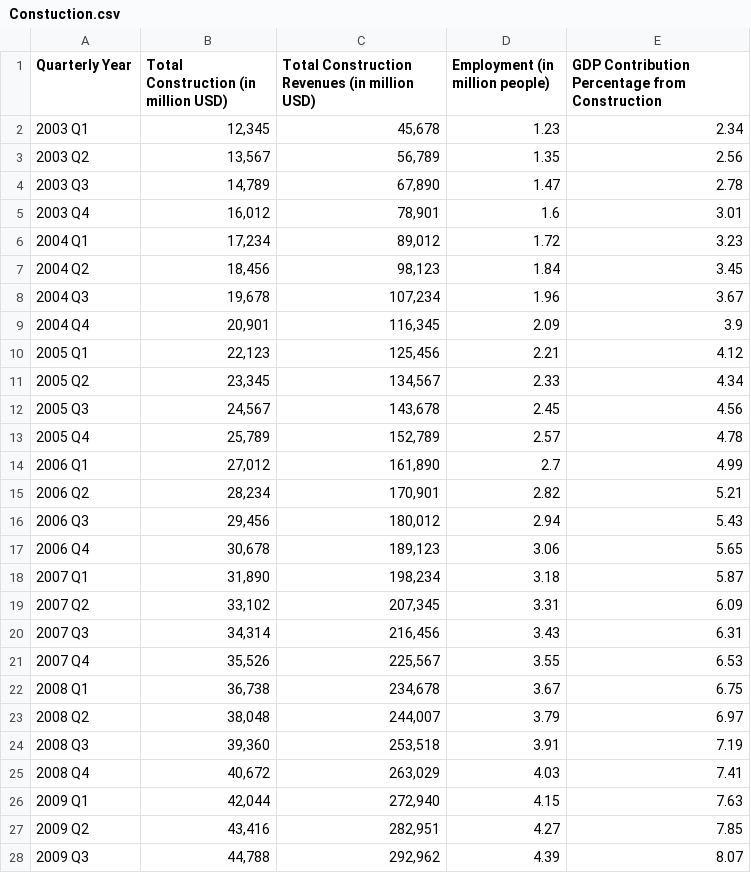
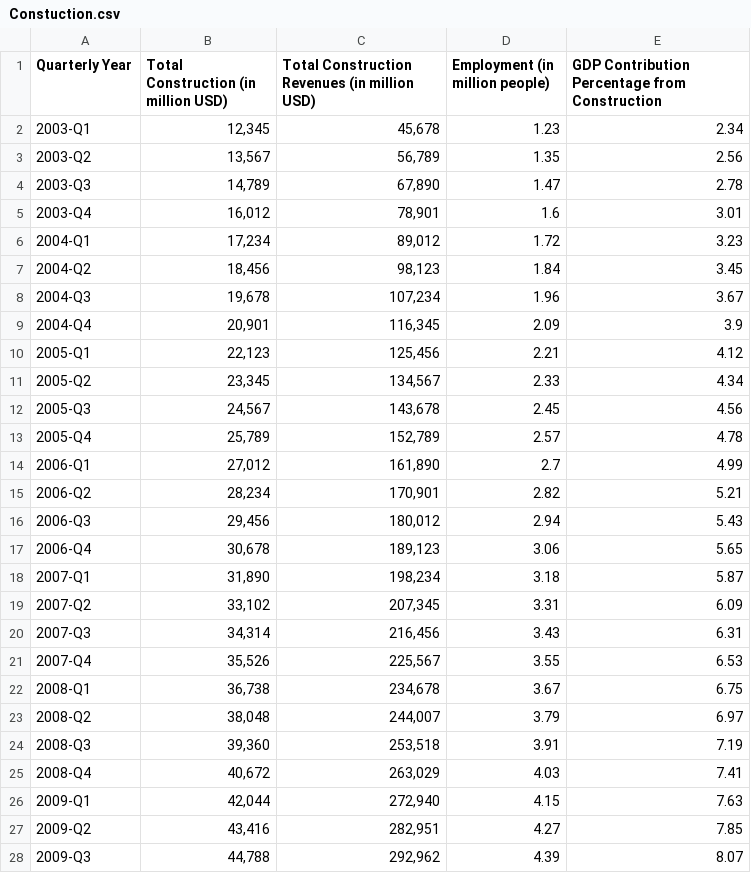
Before and after one commit to Aditya170802/EconVisor---Industry-Forecasting-Tool, a CSV file: Datasets/Manufacturing/Constuction.csv, drawn as a sheet; only a part is shown; the diff covers the shown part only.

```diff
--- a/Datasets/Manufacturing/Constuction.csv
+++ b/Datasets/Manufacturing/Constuction.csv
@@ -1,28 +1,28 @@
 Quarterly Year,Total Construction (in million USD),Total Construction Revenues (in million USD),Employment (in million people),GDP Contribution Percentage from Construction
-2003 Q1,"12,345","45,678",1.23,2.34
-2003 Q2,"13,567","56,789",1.35,2.56
-2003 Q3,"14,789","67,890",1.47,2.78
-2003 Q4,"16,012","78,901",1.6,3.01
-2004 Q1,"17,234","89,012",1.72,3.23
-2004 Q2,"18,456","98,123",1.84,3.45
-2004 Q3,"19,678","107,234",1.96,3.67
-2004 Q4,"20,901","116,345",2.09,3.9
-2005 Q1,"22,123","125,456",2.21,4.12
-2005 Q2,"23,345","134,567",2.33,4.34
-2005 Q3,"24,567","143,678",2.45,4.56
-2005 Q4,"25,789","152,789",2.57,4.78
-2006 Q1,"27,012","161,890",2.7,4.99
-2006 Q2,"28,234","170,901",2.82,5.21
-2006 Q3,"29,456","180,012",2.94,5.43
-2006 Q4,"30,678","189,123",3.06,5.65
-2007 Q1,"31,890","198,234",3.18,5.87
-2007 Q2,"33,102","207,345",3.31,6.09
-2007 Q3,"34,314","216,456",3.43,6.31
-2007 Q4,"35,526","225,567",3.55,6.53
-2008 Q1,"36,738","234,678",3.67,6.75
-2008 Q2,"38,048","244,007",3.79,6.97
-2008 Q3,"39,360","253,518",3.91,7.19
-2008 Q4,"40,672","263,029",4.03,7.41
-2009 Q1,"42,044","272,940",4.15,7.63
-2009 Q2,"43,416","282,951",4.27,7.85
-2009 Q3,"44,788","292,962",4.39,8.07
+2003-Q1,"12,345","45,678",1.23,2.34
+2003-Q2,"13,567","56,789",1.35,2.56
+2003-Q3,"14,789","67,890",1.47,2.78
+2003-Q4,"16,012","78,901",1.6,3.01
+2004-Q1,"17,234","89,012",1.72,3.23
+2004-Q2,"18,456","98,123",1.84,3.45
+2004-Q3,"19,678","107,234",1.96,3.67
+2004-Q4,"20,901","116,345",2.09,3.9
+2005-Q1,"22,123","125,456",2.21,4.12
+2005-Q2,"23,345","134,567",2.33,4.34
+2005-Q3,"24,567","143,678",2.45,4.56
+2005-Q4,"25,789","152,789",2.57,4.78
+2006-Q1,"27,012","161,890",2.7,4.99
+2006-Q2,"28,234","170,901",2.82,5.21
+2006-Q3,"29,456","180,012",2.94,5.43
+2006-Q4,"30,678","189,123",3.06,5.65
+2007-Q1,"31,890","198,234",3.18,5.87
+2007-Q2,"33,102","207,345",3.31,6.09
+2007-Q3,"34,314","216,456",3.43,6.31
+2007-Q4,"35,526","225,567",3.55,6.53
+2008-Q1,"36,738","234,678",3.67,6.75
+2008-Q2,"38,048","244,007",3.79,6.97
+2008-Q3,"39,360","253,518",3.91,7.19
+2008-Q4,"40,672","263,029",4.03,7.41
+2009-Q1,"42,044","272,940",4.15,7.63
+2009-Q2,"43,416","282,951",4.27,7.85
+2009-Q3,"44,788","292,962",4.39,8.07
```
Also changed, not shown: 54 edited cells elsewhere in this file, Datasets/Manufacturing/Automobiles.csv, Datasets/Manufacturing/Chemicals.csv, 26 other files.
